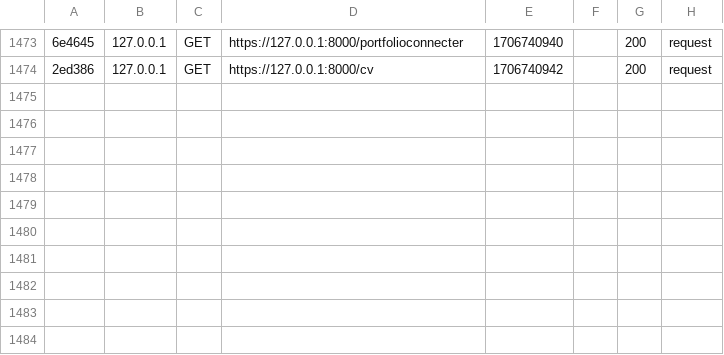
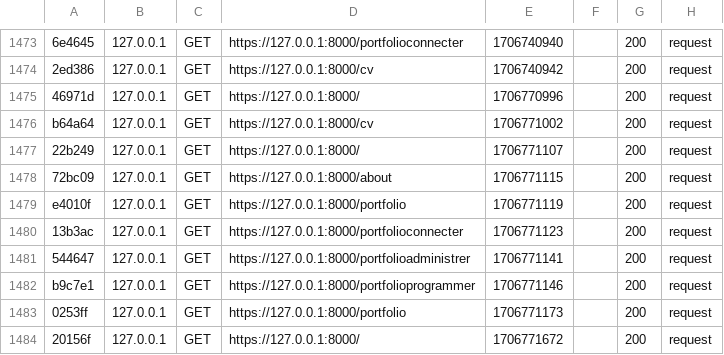
Before and after one commit to JBarb05/SAE104, a CSV file: var/cache/dev/profiler/index.csv, drawn as a sheet; only a part is shown, gaps mark what is left out; the diff names each change by its address in the sheet, - before the commit and + after, or states it on an @@ line.

```diff
--- a/var/cache/dev/profiler/index.csv
+++ b/var/cache/dev/profiler/index.csv
+row 1475: 46971d | 127.0.0.1 | GET | https://127.0.0.1:8000/ | 1706770996 |  | 200 | request
+row 1476: b64a64 | 127.0.0.1 | GET | https://127.0.0.1:8000/cv | 1706771002 |  | 200 | request
+row 1477: 22b249 | 127.0.0.1 | GET | https://127.0.0.1:8000/ | 1706771107 |  | 200 | request
+row 1478: 72bc09 | 127.0.0.1 | GET | https://127.0.0.1:8000/about | 1706771115 |  | 200 | request
+row 1479: e4010f | 127.0.0.1 | GET | https://127.0.0.1:8000/portfolio | 1706771119 |  | 200 | request
+row 1480: 13b3ac | 127.0.0.1 | GET | https://127.0.0.1:8000/portfolioconnecter | 1706771123 |  | 200 | request
+row 1481: 544647 | 127.0.0.1 | GET | https://127.0.0.1:8000/portfolioadministrer | 1706771141 |  | 200 | request
+row 1482: b9c7e1 | 127.0.0.1 | GET | https://127.0.0.1:8000/portfolioprogrammer | 1706771146 |  | 200 | request
+row 1483: 0253ff | 127.0.0.1 | GET | https://127.0.0.1:8000/portfolio | 1706771173 |  | 200 | request
+row 1484: 20156f | 127.0.0.1 | GET | https://127.0.0.1:8000/ | 1706771672 |  | 200 | request
```
Also changed, not shown: 5 other files.
